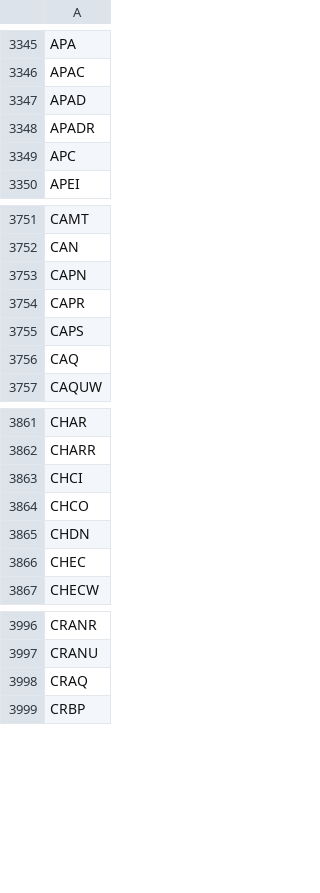
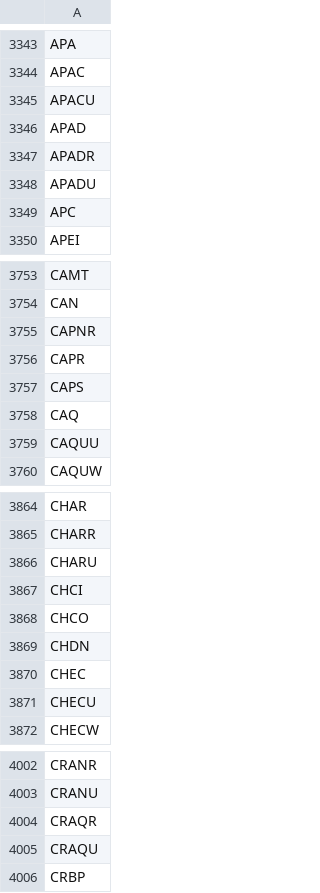
Before and after one commit to Tonomasan/Momentum-app_NYSE_NASDAQ_HTML, a CSV file: tickers.csv, drawn as a sheet; only a part is shown, gaps mark what is left out; the diff covers the shown part only.

```diff
--- a/tickers.csv
+++ b/tickers.csv
@@ -3346,4 +3344,6 @@ APA
 APAC
+APACU
 APAD
 APADR
+APADU
 APC
@@ -3752,3 +3754,3 @@ CAMT
 CAN
-CAPN
+CAPNR
 CAPR
@@ -3756,2 +3758,3 @@ CAPS
 CAQ
+CAQUU
 CAQUW
@@ -3862,2 +3865,3 @@ CHAR
 CHARR
+CHARU
 CHCI
@@ -3866,2 +3870,3 @@ CHDN
 CHEC
+CHECU
 CHECW
@@ -3997,3 +4003,4 @@ CRANR
 CRANU
-CRAQ
+CRAQR
+CRAQU
 CRBP
```
Also changed, not shown: 52 added rows, 43 removed rows and 4 edited cells elsewhere in this file, momentum_data.csv, 2 other files.
